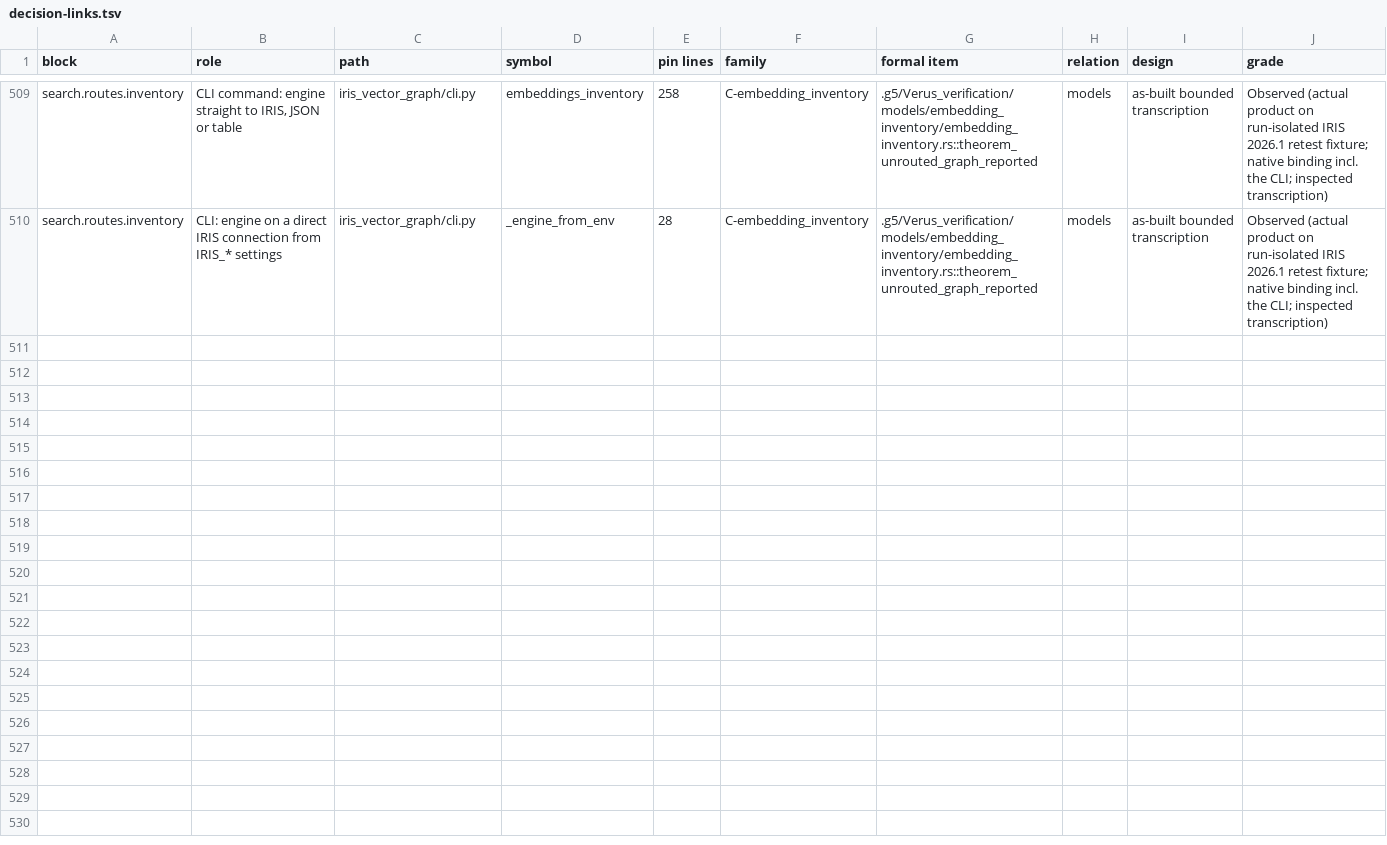
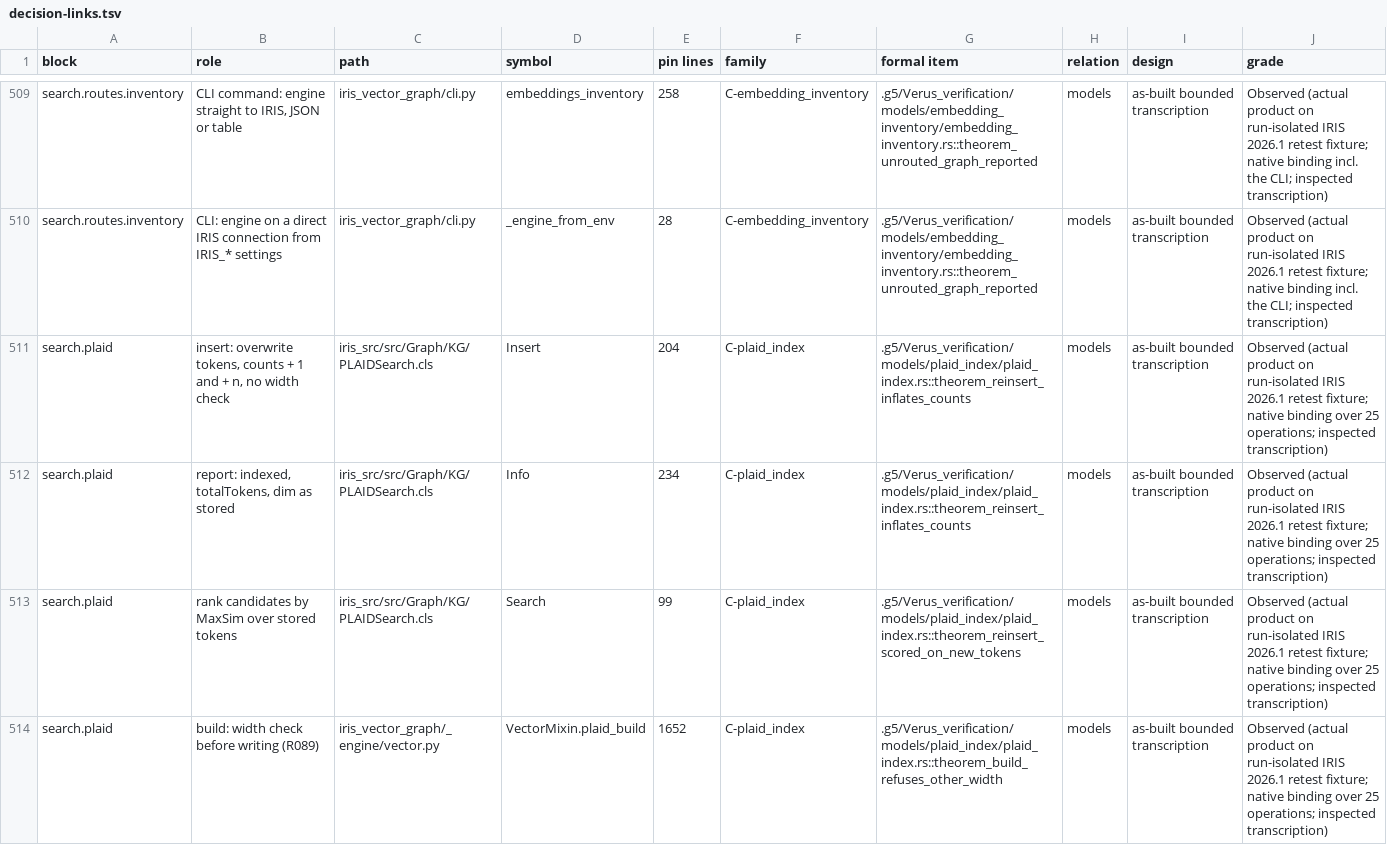
Before and after one commit to G5Labs/iris-vector-graph, a TSV file: .g5/Verus_verification/crosswalk/decision-links.tsv, drawn as a sheet; only a part is shown, gaps mark what is left out; the diff covers the shown part only; the diff names each change by its address in the sheet, - before the commit and + after, or states it on an @@ line.

```diff
--- a/.g5/Verus_verification/crosswalk/decision-links.tsv
+++ b/.g5/Verus_verification/crosswalk/decision-links.tsv
+row 511: search.plaid | insert: overwrite tokens, counts + 1 and + n, no width check | iris_src/src/Graph/KG/PLAIDSearch.cls | Insert | 204 | C-plaid_index | .g5/Verus_verification/models/plaid_index/plaid_index.rs::theorem_reinsert_inflates_counts | models | as-built bounded transcription | Observed (actual product on run-isolated IRIS 2026.1 retest fixture; native binding over 25 operations; inspected transcription)
+row 512: search.plaid | report: indexed, totalTokens, dim as stored | iris_src/src/Graph/KG/PLAIDSearch.cls | Info | 234 | C-plaid_index | .g5/Verus_verification/models/plaid_index/plaid_index.rs::theorem_reinsert_inflates_counts | models | as-built bounded transcription | Observed (actual product on run-isolated IRIS 2026.1 retest fixture; native binding over 25 operations; inspected transcription)
+row 513: search.plaid | rank candidates by MaxSim over stored tokens | iris_src/src/Graph/KG/PLAIDSearch.cls | Search | 99 | C-plaid_index | .g5/Verus_verification/models/plaid_index/plaid_index.rs::theorem_reinsert_scored_on_new_tokens | models | as-built bounded transcription | Observed (actual product on run-isolated IRIS 2026.1 retest fixture; native binding over 25 operations; inspected transcription)
+row 514: search.plaid | build: width check before writing (R089) | iris_vector_graph/_engine/vector.py | VectorMixin.plaid_build | 1652 | C-plaid_index | .g5/Verus_verification/models/plaid_index/plaid_index.rs::theorem_build_refuses_other_width | models | as-built bounded transcription | Observed (actual product on run-isolated IRIS 2026.1 retest fixture; native binding over 25 operations; inspected transcription)
```
Also changed, not shown: 3 added rows elsewhere in this file, .g5/Verus_verification/crosswalk/findings.tsv, .g5/Verus_verification/crosswalk/statements.tsv, 37 other files.
